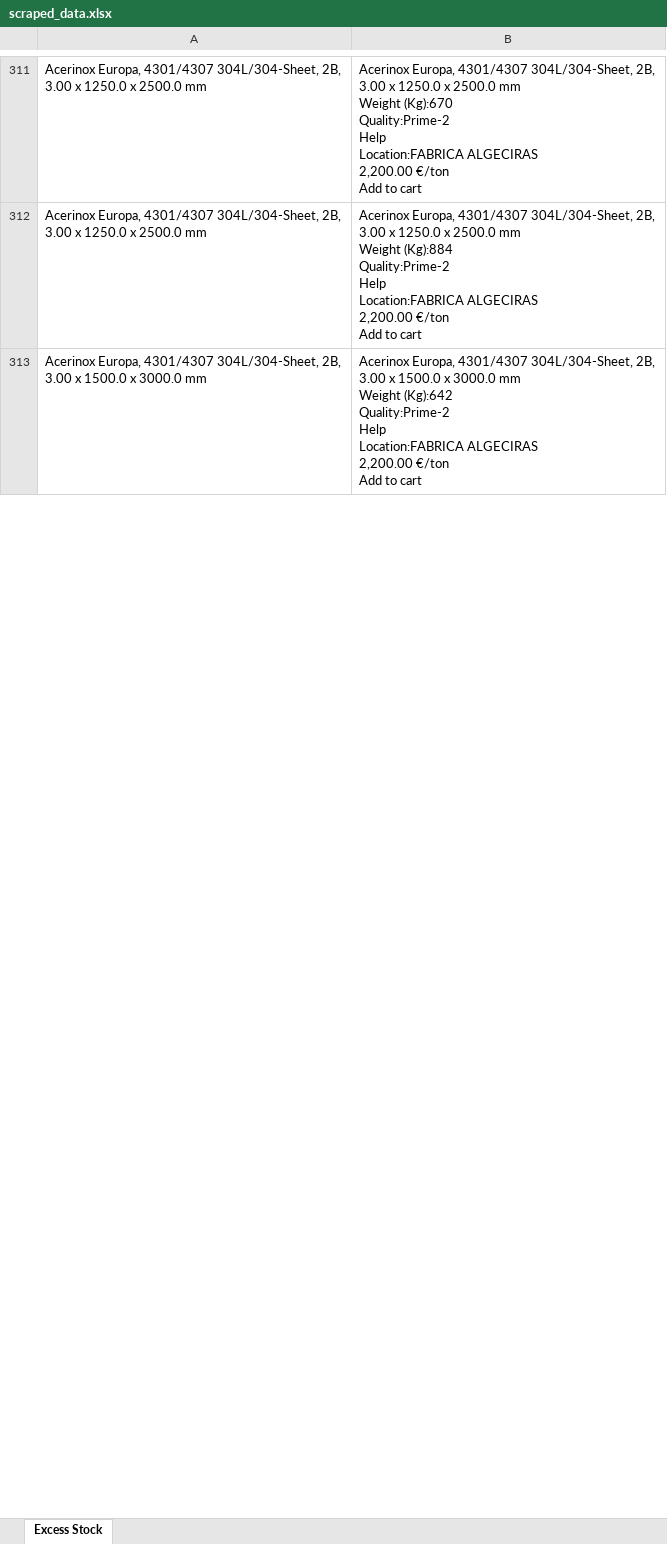
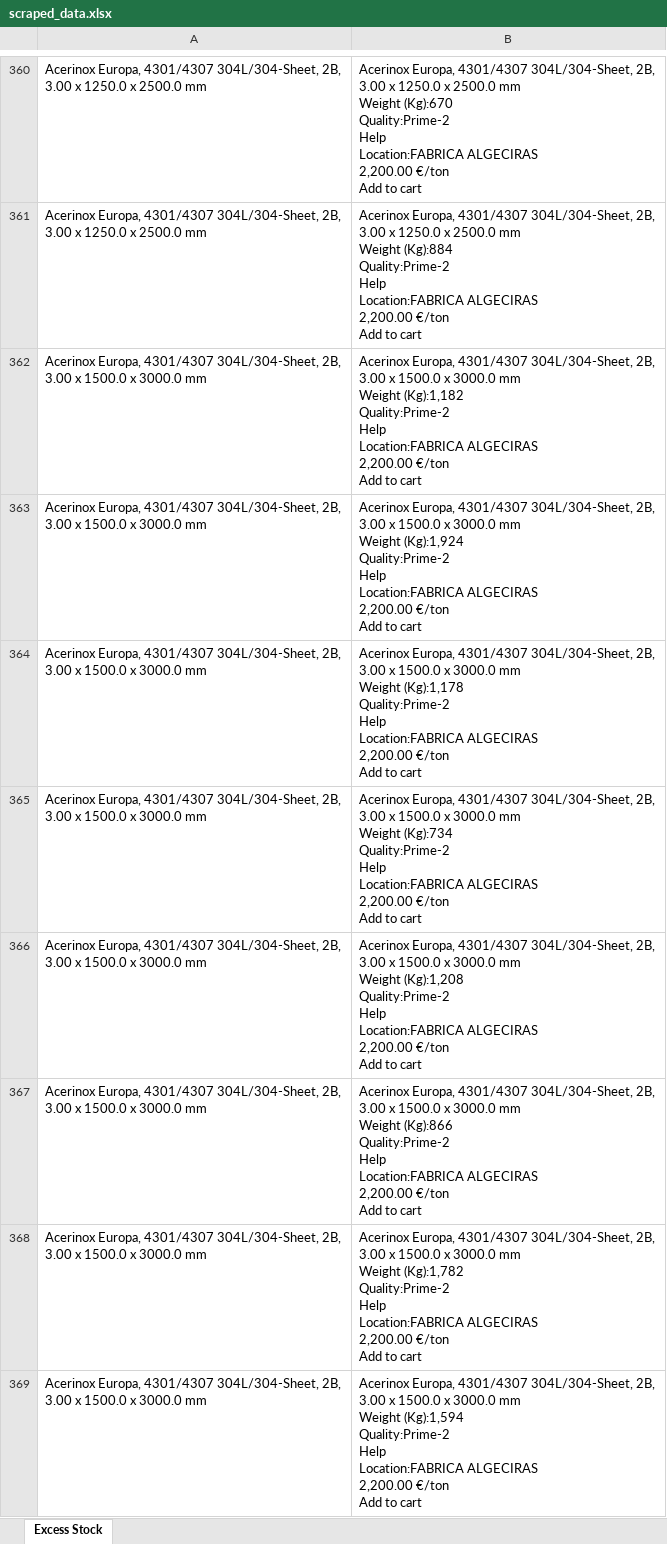
Before and after one commit to Mokax1/inv-scraper, an Excel workbook: scraped_data.xlsx, sheet Excess Stock, drawn as a sheet; only a part is shown, gaps mark what is left out; the shorter side is filled out with more unchanged rows; values as stored, in another font and other column widths than the file's, no borders; ↵ is a line break in a cell; the diff covers the shown part only; the diff names each change by its address in the sheet, - before the commit and + after, or states it on an @@ line.

```diff
--- a/scraped_data.xlsx (sheet Excess Stock)
+++ b/scraped_data.xlsx (sheet Excess Stock)
+row 362: Acerinox Europa, 4301/4307 304L/304-Sheet, 2B, ↵ 3.00 x 1500.0 x 3000.0 mm | Acerinox Europa, 4301/4307 304L/304-Sheet, 2B, ↵ 3.00 x 1500.0 x 3000.0 mm ↵ Weight (Kg):1,182 ↵ Quality:Prime-2 ↵ Help ↵ Location:FABRICA ALGECIRAS ↵ 2,200.00 €/ton ↵ Add to cart
+row 363: Acerinox Europa, 4301/4307 304L/304-Sheet, 2B, ↵ 3.00 x 1500.0 x 3000.0 mm | Acerinox Europa, 4301/4307 304L/304-Sheet, 2B, ↵ 3.00 x 1500.0 x 3000.0 mm ↵ Weight (Kg):1,924 ↵ Quality:Prime-2 ↵ Help ↵ Location:FABRICA ALGECIRAS ↵ 2,200.00 €/ton ↵ Add to cart
+row 364: Acerinox Europa, 4301/4307 304L/304-Sheet, 2B, ↵ 3.00 x 1500.0 x 3000.0 mm | Acerinox Europa, 4301/4307 304L/304-Sheet, 2B, ↵ 3.00 x 1500.0 x 3000.0 mm ↵ Weight (Kg):1,178 ↵ Quality:Prime-2 ↵ Help ↵ Location:FABRICA ALGECIRAS ↵ 2,200.00 €/ton ↵ Add to cart
+row 365: Acerinox Europa, 4301/4307 304L/304-Sheet, 2B, ↵ 3.00 x 1500.0 x 3000.0 mm | Acerinox Europa, 4301/4307 304L/304-Sheet, 2B, ↵ 3.00 x 1500.0 x 3000.0 mm ↵ Weight (Kg):734 ↵ Quality:Prime-2 ↵ Help ↵ Location:FABRICA ALGECIRAS ↵ 2,200.00 €/ton ↵ Add to cart
+row 366: Acerinox Europa, 4301/4307 304L/304-Sheet, 2B, ↵ 3.00 x 1500.0 x 3000.0 mm | Acerinox Europa, 4301/4307 304L/304-Sheet, 2B, ↵ 3.00 x 1500.0 x 3000.0 mm ↵ Weight (Kg):1,208 ↵ Quality:Prime-2 ↵ Help ↵ Location:FABRICA ALGECIRAS ↵ 2,200.00 €/ton ↵ Add to cart
+row 367: Acerinox Europa, 4301/4307 304L/304-Sheet, 2B, ↵ 3.00 x 1500.0 x 3000.0 mm | Acerinox Europa, 4301/4307 304L/304-Sheet, 2B, ↵ 3.00 x 1500.0 x 3000.0 mm ↵ Weight (Kg):866 ↵ Quality:Prime-2 ↵ Help ↵ Location:FABRICA ALGECIRAS ↵ 2,200.00 €/ton ↵ Add to cart
+row 368: Acerinox Europa, 4301/4307 304L/304-Sheet, 2B, ↵ 3.00 x 1500.0 x 3000.0 mm | Acerinox Europa, 4301/4307 304L/304-Sheet, 2B, ↵ 3.00 x 1500.0 x 3000.0 mm ↵ Weight (Kg):1,782 ↵ Quality:Prime-2 ↵ Help ↵ Location:FABRICA ALGECIRAS ↵ 2,200.00 €/ton ↵ Add to cart
+row 369: Acerinox Europa, 4301/4307 304L/304-Sheet, 2B, ↵ 3.00 x 1500.0 x 3000.0 mm | Acerinox Europa, 4301/4307 304L/304-Sheet, 2B, ↵ 3.00 x 1500.0 x 3000.0 mm ↵ Weight (Kg):1,594 ↵ Quality:Prime-2 ↵ Help ↵ Location:FABRICA ALGECIRAS ↵ 2,200.00 €/ton ↵ Add to cart
```
Also changed, not shown: 138 added rows, 60 removed rows, 24 moved rows and 18 edited cells elsewhere in this sheet, arvedi_data.xlsx.
